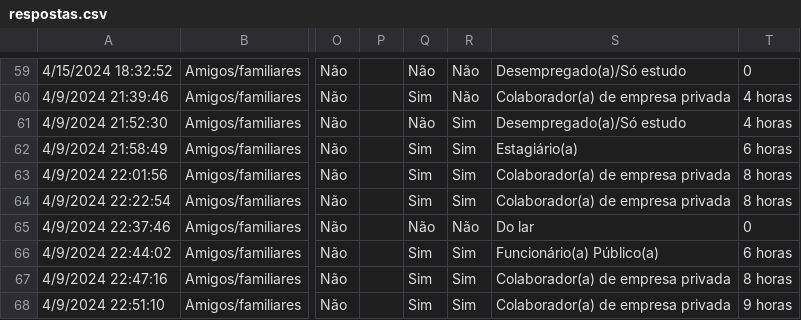
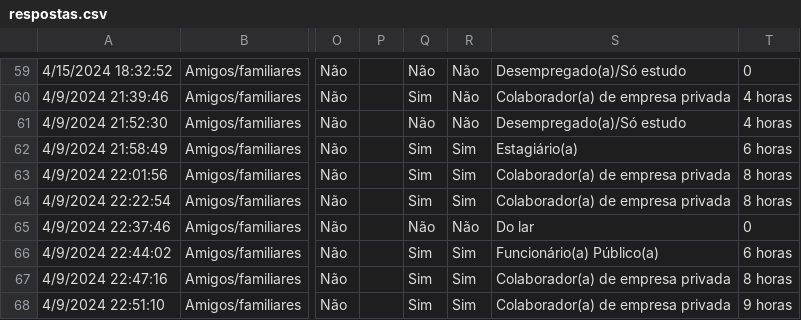
Before and after one commit to Byancacfurlan/PI, a CSV file: respostas.csv, drawn as a sheet; only a part is shown, gaps mark what is left out; the diff names each change by its address in the sheet, - before the commit and + after, or states it on an @@ line.

```diff
--- a/respostas.csv
+++ b/respostas.csv
-R61: Sim
+R61: Não
```
Also changed, not shown: 12 other files.
